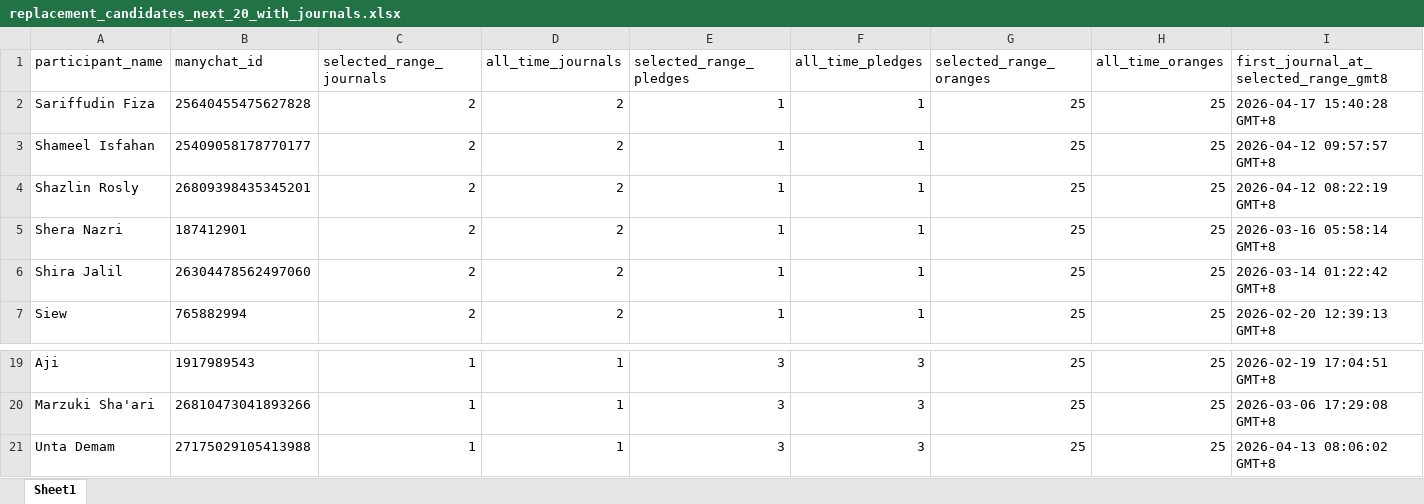
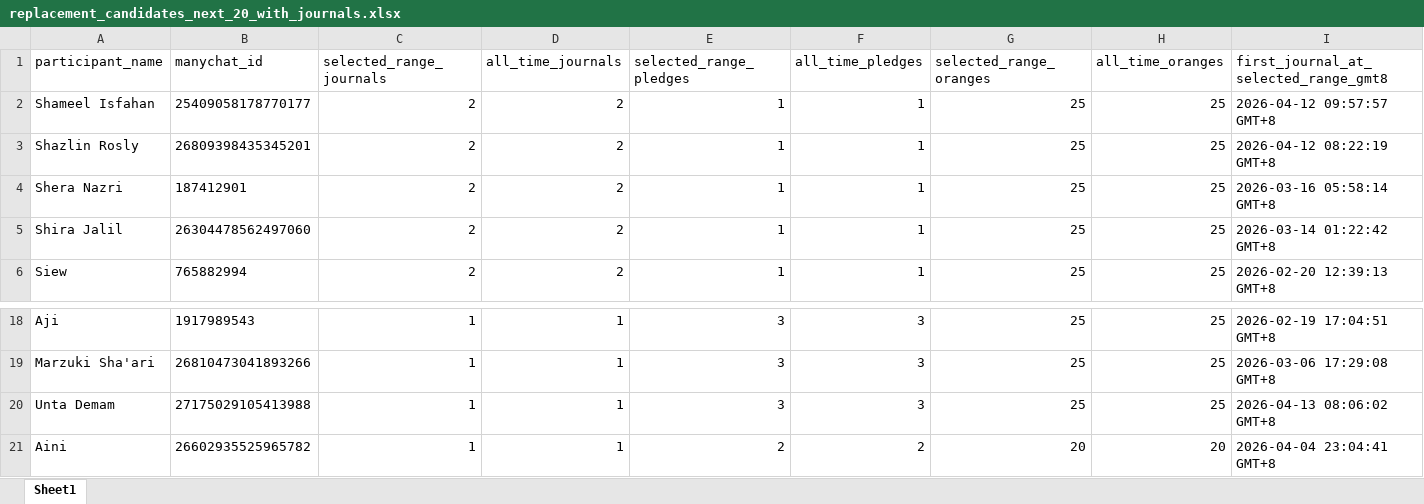
Before and after one commit to amrixahmad/tropicana-contest-analysis, an Excel workbook: outputs/replacement_candidates_next_20_with_journals.xlsx, sheet Sheet1, drawn as a sheet; only a part is shown, gaps mark what is left out; values as stored, in another font and other column widths than the file's, no borders; removed rows and columns are numbered as before the commit, all else as after; rows hold the shown columns only; the diff names each change by its address in the sheet, - before the commit and + after, or states it on an @@ line.

Commit message:
replaced another winner with suspicious journal entry

```diff
--- a/outputs/replacement_candidates_next_20_with_journals.xlsx (sheet Sheet1)
+++ b/outputs/replacement_candidates_next_20_with_journals.xlsx (sheet Sheet1)
-row 2: Sariffudin Fiza | 25640455475627828 | 2 | 2 | 1 | 1 | 25 | 25 | 2026-04-17 15:40:28 GMT+8
+row 21: Aini | 26602935525965782 | 1 | 1 | 2 | 2 | 20 | 20 | 2026-04-04 23:04:41 GMT+8
```
Also changed, not shown: outputs/final_consolation_200_excluding_selected.xlsx, outputs/final_consolation_200_with_journal_replacements.xlsx, 6 other files.
